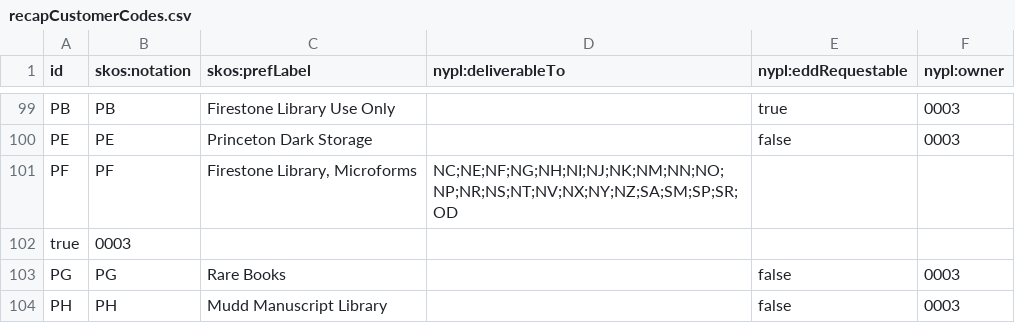
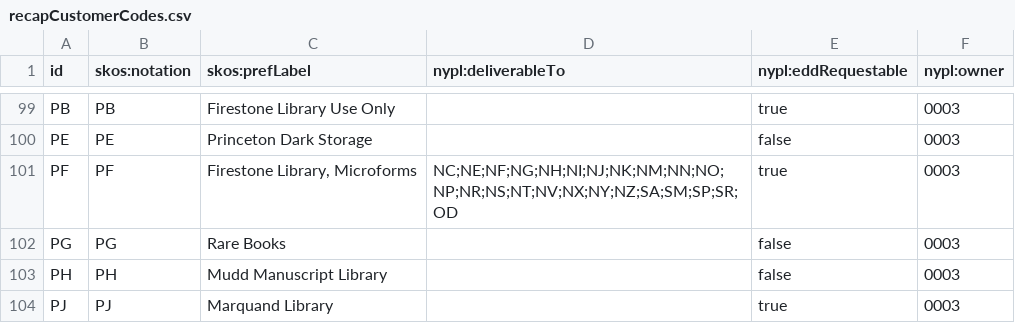
Before and after one commit to NYPL/nypl-core, a CSV file: vocabularies/csv/recapCustomerCodes.csv, drawn as a sheet; only a part is shown, gaps mark what is left out; the shorter side is filled out with more unchanged rows.

```diff
--- a/vocabularies/csv/recapCustomerCodes.csv
+++ b/vocabularies/csv/recapCustomerCodes.csv
@@ -100,4 +100,3 @@ PB,PB,Firestone Library Use Only,,true,0003
 PE,PE,Princeton Dark Storage,,false,0003
-PF,PF,"Firestone Library, Microforms",NC;NE;NF;NG;NH;NI;NJ;NK;NM;NN;NO;NP;NR;NS;NT;NV;NX;NY;NZ;SA;SM;SP;SR;OD,
-true,0003
+PF,PF,"Firestone Library, Microforms",NC;NE;NF;NG;NH;NI;NJ;NK;NM;NN;NO;NP;NR;NS;NT;NV;NX;NY;NZ;SA;SM;SP;SR;OD,true,0003
 PG,PG,Rare Books,,false,0003
```
Also changed, not shown: 1 other file.
